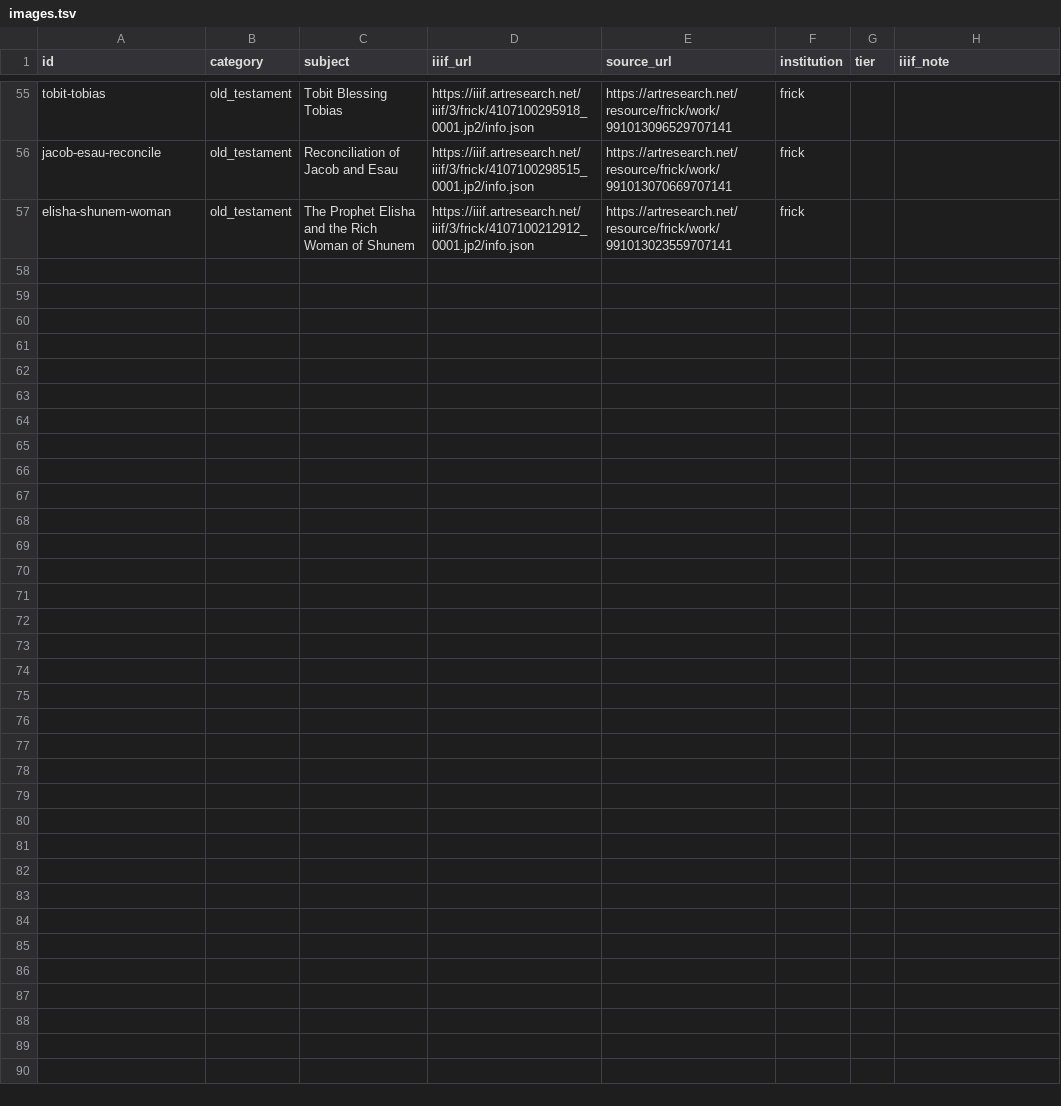
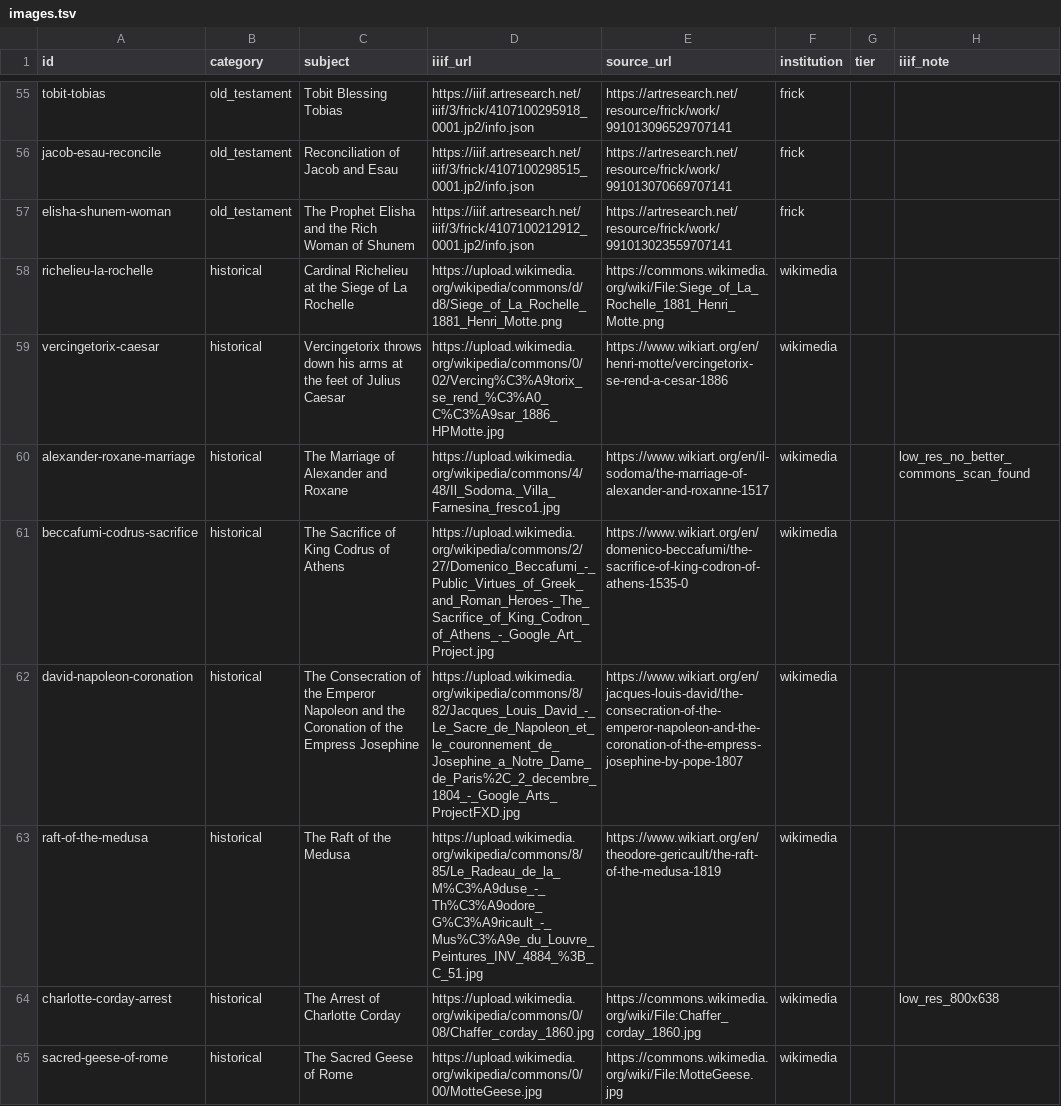
Before and after one commit to llm-art/ai-subjects-probing, a TSV file: data/images.tsv, drawn as a sheet; only a part is shown, gaps mark what is left out; the diff covers the shown part only; the diff names each change by its address in the sheet, - before the commit and + after, or states it on an @@ line.

Commit message:
Add historical painting set (15 images) and fix Wikimedia rate-limiting
New "historical" category in data/images.tsv sourced from Wikimedia Commons
originals (no institutional IIIF endpoint available for these), with matching
ground-truth rows. Also fixed download_images.py's User-Agent to include
contact info per Wikimedia's UA policy — the previous generic UA was getting
throttled with 429s.

```diff
--- a/data/images.tsv
+++ b/data/images.tsv
+row 58: richelieu-la-rochelle | historical | Cardinal Richelieu at the Siege of La Rochelle | https://upload.wikimedia.org/wikipedia/commons/d/d8/Siege_of_La_Rochelle_1881_Henri_Motte.png | https://commons.wikimedia.org/wiki/File:Siege_of_La_Rochelle_1881_Henri_Motte.png | wikimedia
+row 59: vercingetorix-caesar | historical | Vercingetorix throws down his arms at the feet of Julius Caesar | https://upload.wikimedia.org/wikipedia/commons/0/02/Vercing%C3%A9torix_se_rend_%C3%A0_C%C3%A9sar_1886_HPMotte.jpg | https://www.wikiart.org/en/henri-motte/vercingetorix-se-rend-a-cesar-1886 | wikimedia
+row 60: alexander-roxane-marriage | historical | The Marriage of Alexander and Roxane | https://upload.wikimedia.org/wikipedia/commons/4/48/Il_Sodoma._Villa_Farnesina_fresco1.jpg | https://www.wikiart.org/en/il-sodoma/the-marriage-of-alexander-and-roxanne-1517 | wikimedia |  | low_res_no_better_commons_scan_found
+row 61: beccafumi-codrus-sacrifice | historical | The Sacrifice of King Codrus of Athens | https://upload.wikimedia.org/wikipedia/commons/2/27/Domenico_Beccafumi_-_Public_Virtues_of_Greek_and_Roman_Heroes-_The_Sacrifice_of_King_Codron_of_Athens_-_Google_Art_Project.jpg | https://www.wikiart.org/en/domenico-beccafumi/the-sacrifice-of-king-codron-of-athens-1535-0 | wikimedia
+row 62: david-napoleon-coronation | historical | The Consecration of the Emperor Napoleon and the Coronation of the Empress Josephine | https://upload.wikimedia.org/wikipedia/commons/8/82/Jacques_Louis_David_-_Le_Sacre_de_Napoleon_et_le_couronnement_de_Josephine_a_Notre_Dame_de_Paris%2C_2_decembre_1804_-_Google_Arts_ProjectFXD.jpg | https://www.wikiart.org/en/jacques-louis-david/the-consecration-of-the-emperor-napoleon-and-the-coronation-of-the-empress-josephine-by-pope-1807 | wikimedia
+row 63: raft-of-the-medusa | historical | The Raft of the Medusa | https://upload.wikimedia.org/wikipedia/commons/8/85/Le_Radeau_de_la_M%C3%A9duse_-_Th%C3%A9odore_G%C3%A9ricault_-_Mus%C3%A9e_du_Louvre_Peintures_INV_4884_%3B_C_51.jpg | https://www.wikiart.org/en/theodore-gericault/the-raft-of-the-medusa-1819 | wikimedia
+row 64: charlotte-corday-arrest | historical | The Arrest of Charlotte Corday | https://upload.wikimedia.org/wikipedia/commons/0/08/Chaffer_corday_1860.jpg | https://commons.wikimedia.org/wiki/File:Chaffer_corday_1860.jpg | wikimedia |  | low_res_800x638
+row 65: sacred-geese-of-rome | historical | The Sacred Geese of Rome | https://upload.wikimedia.org/wikipedia/commons/0/00/MotteGeese.jpg | https://commons.wikimedia.org/wiki/File:MotteGeese.jpg | wikimedia
```
Also changed, not shown: 7 added rows elsewhere in this file, data/ground_truth_manual.tsv, 1 other file.
